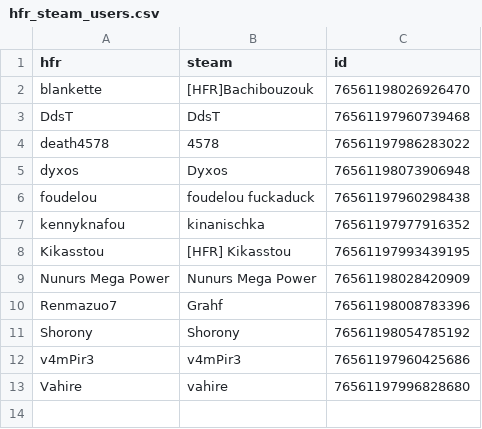
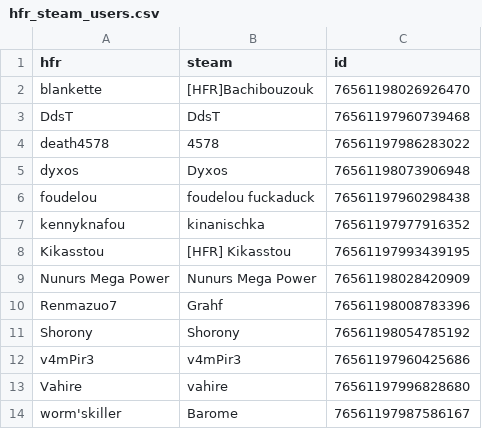
Before and after one commit to NunursMegaPower/HFR-Dota2, a CSV file: hfr_steam_users.csv, drawn as a sheet; the diff names each change by its address in the sheet, - before the commit and + after, or states it on an @@ line.

Commit message:
Update hfr_steam_users.csv
Ajout de worm'skiller.

```diff
--- a/hfr_steam_users.csv
+++ b/hfr_steam_users.csv
+row 14: worm'skiller | Barome | 76561197987586167
```
